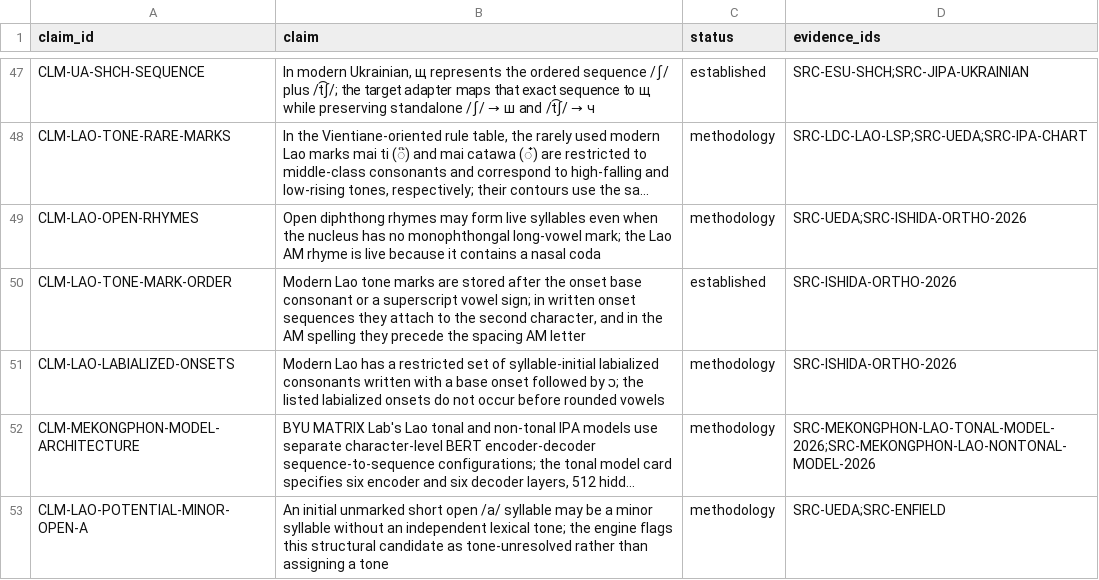
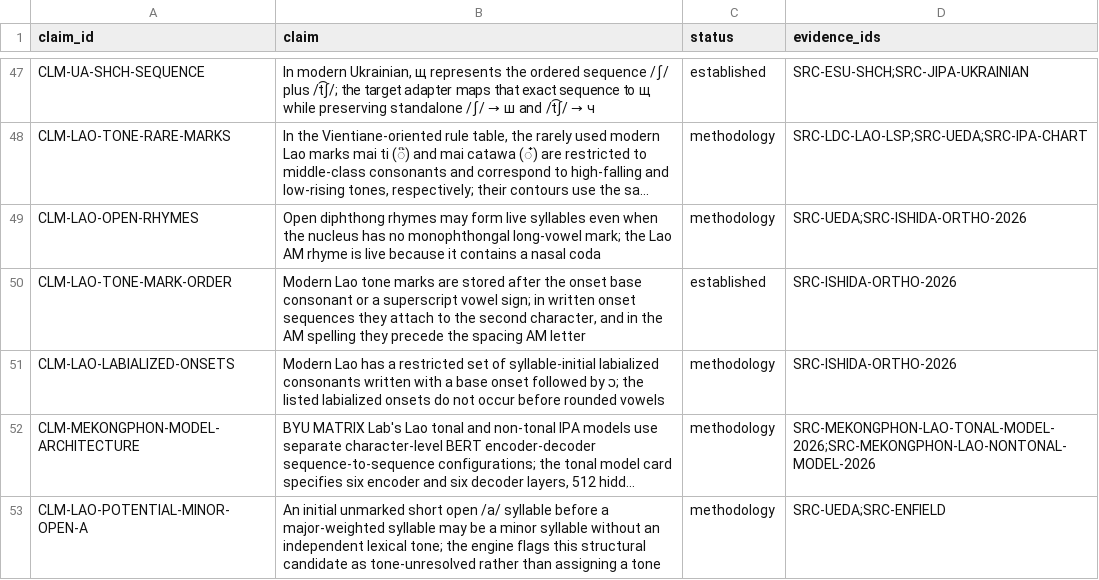
Before and after one commit to ClippyFirst/Lao-Ukrainian-Phonetic-System, a CSV file: data/evidence/claims.csv, drawn as a sheet; only a part is shown, gaps mark what is left out; long unchanged cells end in …; the diff names each change by its address in the sheet, - before the commit and + after, or states it on an @@ line.

Commit message:
Document major-syllable weight guard for minor-A candidate

```diff
--- a/data/evidence/claims.csv
+++ b/data/evidence/claims.csv
-B53 (claim): …/a/ syllable may be…
+B53 (claim): …/a/ syllable before a major-weighted syllable may be…
```
